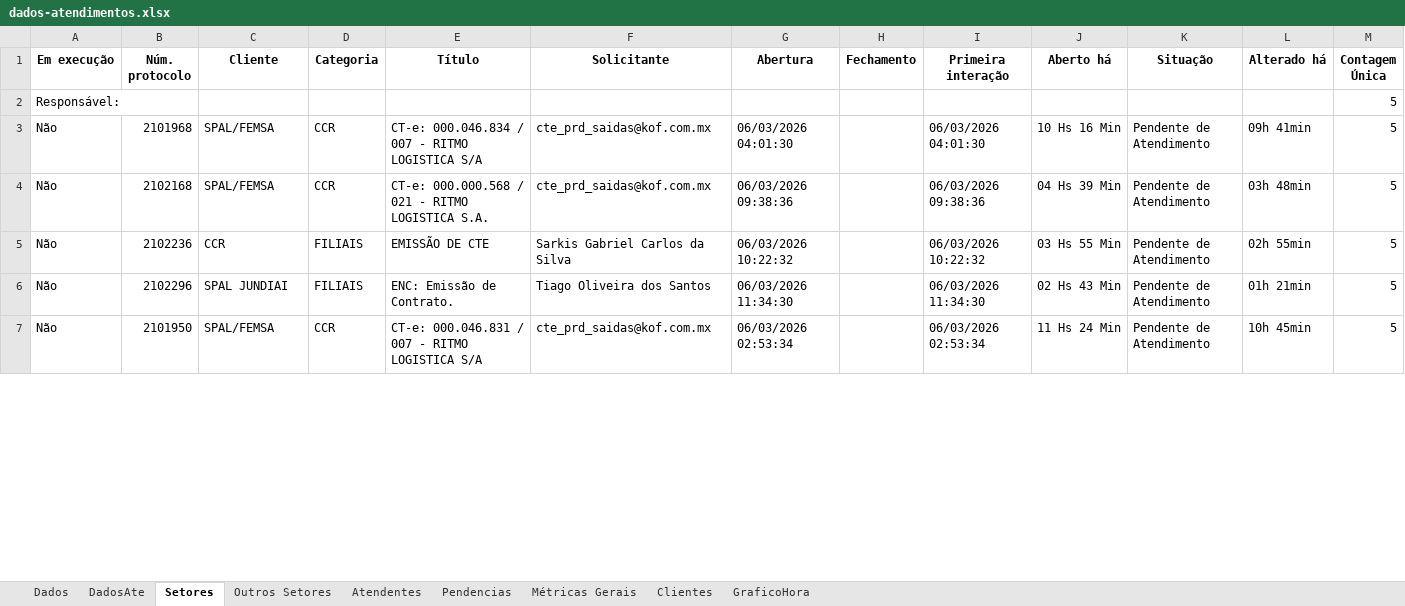
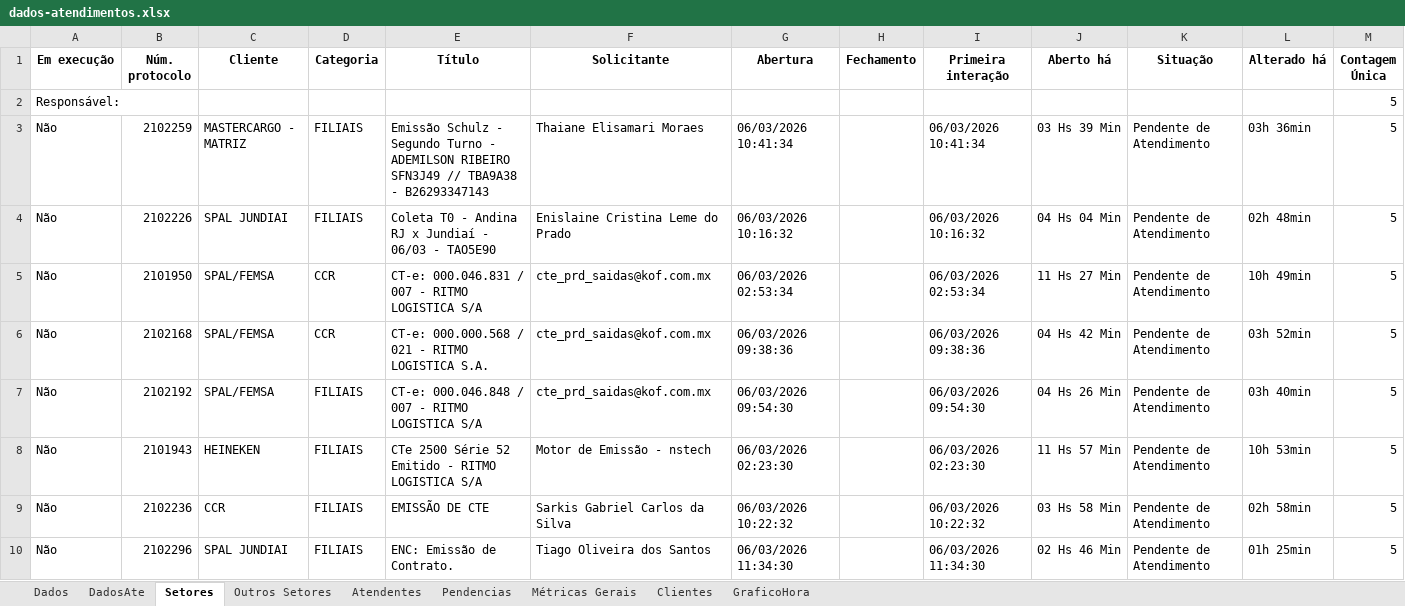
Before and after one commit to GabrielSilvaRit/Excel-painel, an Excel workbook: dados-atendimentos.xlsx, sheet Setores, drawn as a sheet; only a part is shown; values as stored, in another font and other column widths than the file's, no borders; removed rows and columns are numbered as before the commit, all else as after; the diff covers the shown part only; the diff names each change by its address in the sheet, - before the commit and + after, or states it on an @@ line.

```diff
--- a/dados-atendimentos.xlsx (sheet Setores)
+++ b/dados-atendimentos.xlsx (sheet Setores)
+row 3: Não | 2102259 | MASTERCARGO - MATRIZ | FILIAIS | Emissão Schulz - Segundo Turno - ADEMILSON RIBEIRO SFN3J49 // TBA9A38 - B26293347143 | Thaiane Elisamari Moraes | 06/03/2026 10:41:34 |  | 06/03/2026 10:41:34 | 03 Hs 39 Min | Pendente de Atendimento | 03h 36min | 5
+row 4: Não | 2102226 | SPAL JUNDIAI | FILIAIS | Coleta T0 - Andina RJ x Jundiaí - 06/03 - TAO5E90 | Enislaine Cristina Leme do Prado | 06/03/2026 10:16:32 |  | 06/03/2026 10:16:32 | 04 Hs 04 Min | Pendente de Atendimento | 02h 48min | 5
-B5 (Núm. protocolo): 2101968
+B5 (Núm. protocolo): 2101950
-E5 (Título): CT-e: 000.046.834 / 007 - RITMO LOGISTICA S/A
+E5 (Título): CT-e: 000.046.831 / 007 - RITMO LOGISTICA S/A
-G5 (Abertura): 06/03/2026 04:01:30
+G5 (Abertura): 06/03/2026 02:53:34
-I5 (Primeira interação): 06/03/2026 04:01:30
+I5 (Primeira interação): 06/03/2026 02:53:34
-J5 (Aberto há): 10 Hs 16 Min
+J5 (Aberto há): 11 Hs 27 Min
-L5 (Alterado há): 09h 41min
+L5 (Alterado há): 10h 49min
-J6 (Aberto há): 04 Hs 39 Min
+J6 (Aberto há): 04 Hs 42 Min
-L6 (Alterado há): 03h 48min
+L6 (Alterado há): 03h 52min
+row 7: Não | 2102192 | SPAL/FEMSA | FILIAIS | CT-e: 000.046.848 / 007 - RITMO LOGISTICA S/A | cte_prd_saidas@kof.com.mx | 06/03/2026 09:54:30 |  | 06/03/2026 09:54:30 | 04 Hs 26 Min | Pendente de Atendimento | 03h 40min | 5
+row 8: Não | 2101943 | HEINEKEN | FILIAIS | CTe 2500 Série 52 Emitido - RITMO LOGISTICA S/A | Motor de Emissão - nstech | 06/03/2026 02:23:30 |  | 06/03/2026 02:23:30 | 11 Hs 57 Min | Pendente de Atendimento | 10h 53min | 5
-J9 (Aberto há): 03 Hs 55 Min
+J9 (Aberto há): 03 Hs 58 Min
-L9 (Alterado há): 02h 55min
+L9 (Alterado há): 02h 58min
-J10 (Aberto há): 02 Hs 43 Min
+J10 (Aberto há): 02 Hs 46 Min
-L10 (Alterado há): 01h 21min
+L10 (Alterado há): 01h 25min
-row 7: Não | 2101950 | SPAL/FEMSA | CCR | CT-e: 000.046.831 / 007 - RITMO LOGISTICA S/A | cte_prd_saidas@kof.com.mx | 06/03/2026 02:53:34 |  | 06/03/2026 02:53:34 | 11 Hs 24 Min | Pendente de Atendimento | 10h 45min | 5
```
Also changed, not shown: 3 removed rows and 17 edited cells elsewhere in this sheet, sheet Dados, sheet DadosAte, sheet Métricas Gerais, sheet Atendentes, sheet GraficoHora.
